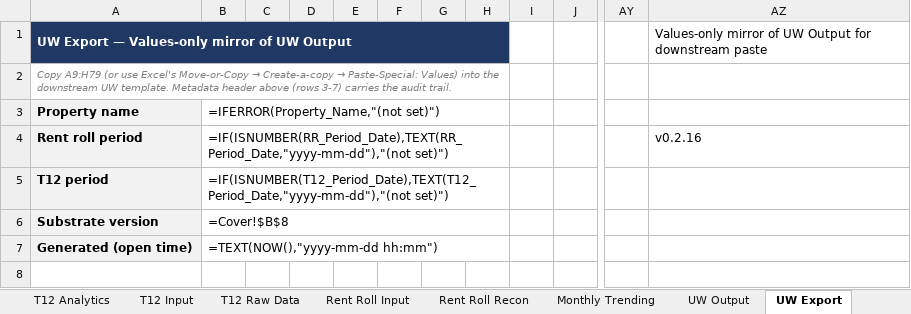
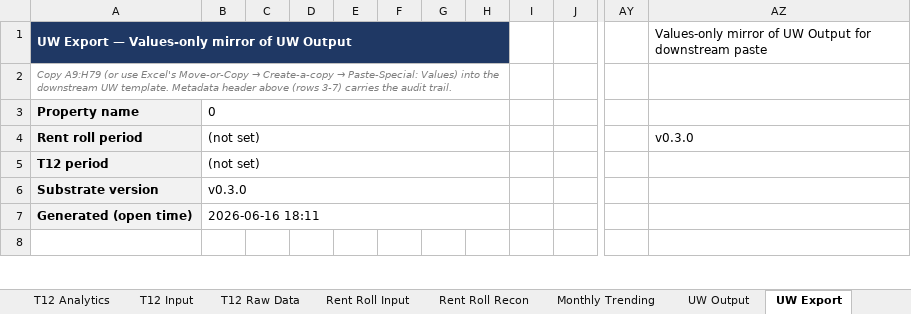
Before and after one commit to ErikJ-Stack/rent-roll-normalizer, an Excel workbook: ALF_Financial_Analyzer_Only.xlsx, sheet UW Export, drawn as a sheet; only a part is shown, gaps mark what is left out; values as stored, in another font and other column widths than the file's, no borders; formulas without a stored value are shown as written; the diff covers the shown part only; the diff names each change by its address in the sheet, - before the commit and + after, or states it on an @@ line.

```diff
--- a/ALF_Financial_Analyzer_Only.xlsx (sheet UW Export)
+++ b/ALF_Financial_Analyzer_Only.xlsx (sheet UW Export)
-B1:H1 fill: none
+B1:H1 fill: #1F3864
-B3: =IFERROR(Property_Name,"(not set)")
+B3: 0
-B4: =IF(ISNUMBER(RR_Period_Date),TEXT(RR_Period_Date,"yyyy-mm-dd"),"(not set)")
+B4: (not set)
-AZ4: v0.2.16
+AZ4: v0.3.0
-B5: =IF(ISNUMBER(T12_Period_Date),TEXT(T12_Period_Date,"yyyy-mm-dd"),"(not set)")
+B5: (not set)
-B6: =Cover!$B$8
+B6: v0.3.0
-B7: =TEXT(NOW(),"yyyy-mm-dd hh:mm")
+B7: 2026-06-16 18:11
```
Also changed, not shown: other rows of this sheet, sheet Rent Roll Input, sheet Rent Roll Recon, sheet Monthly Trending, sheet T12 Raw Data, sheet T12 Input, sheet Description_Map, 5 more sheets, charts or pictures, 14 other files.
